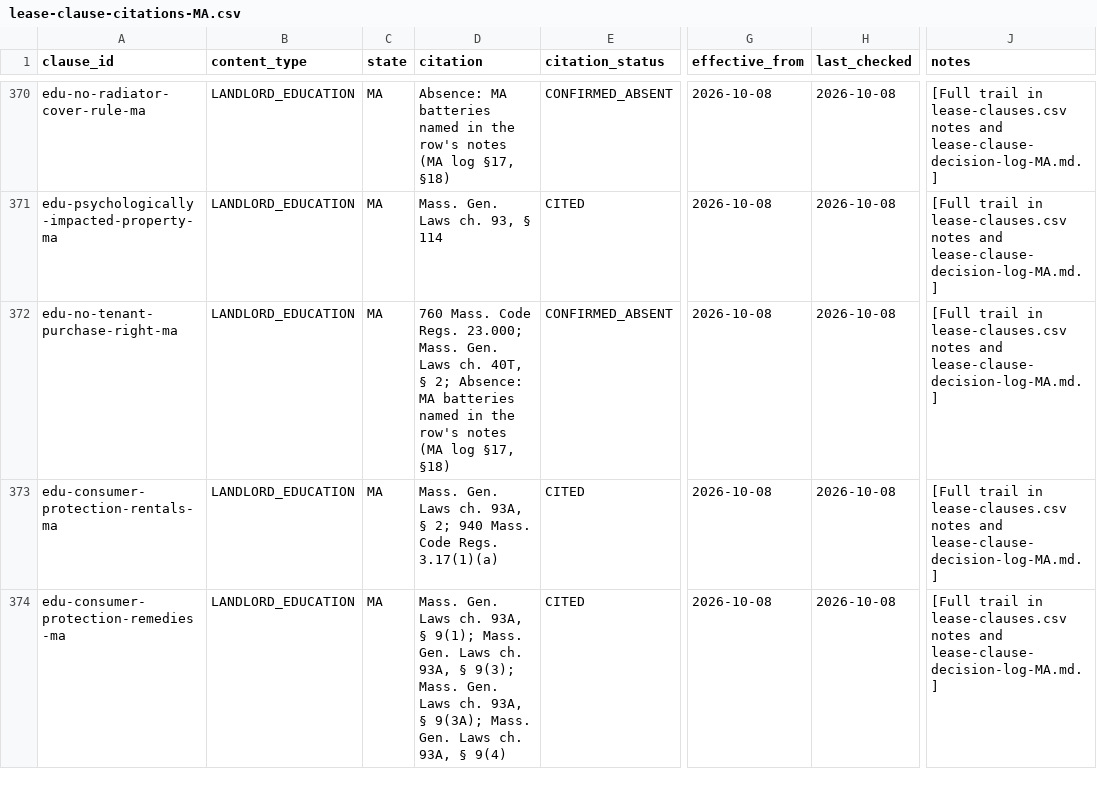
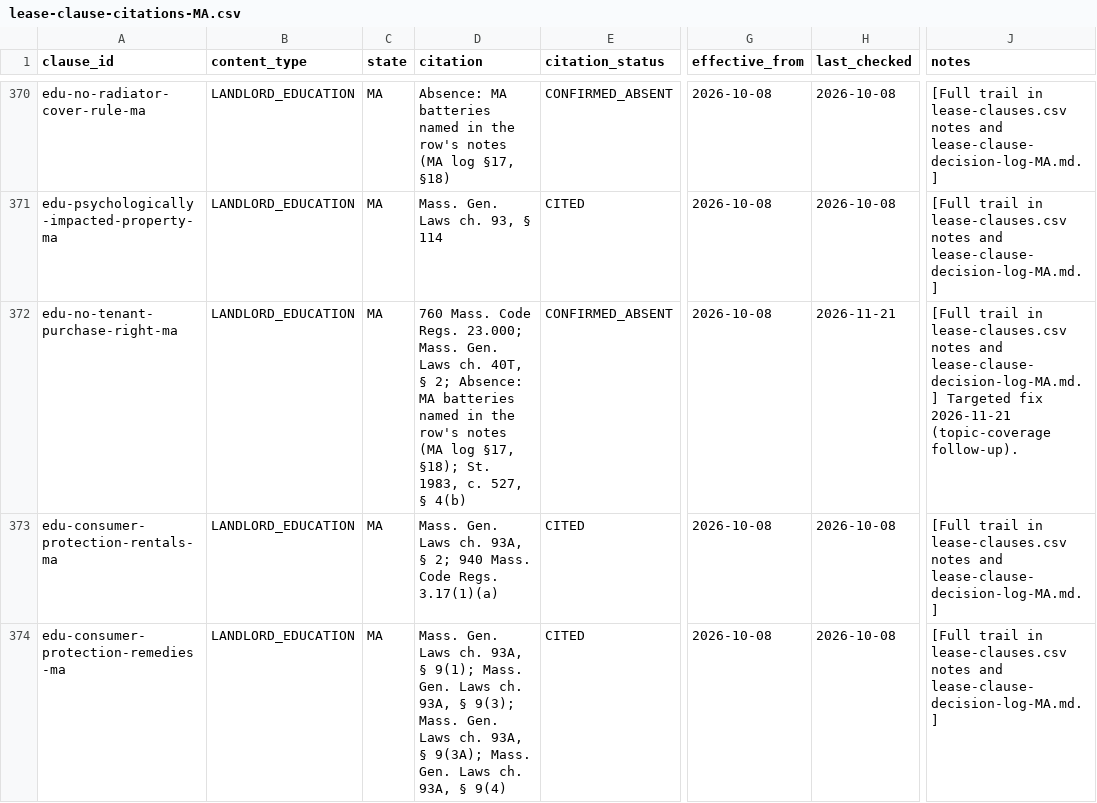
Before and after one commit to tsteinbaugh/property-manager-landlord-app, a CSV file: lease-clause-citations-MA.csv, drawn as a sheet; only a part is shown, gaps mark what is left out; the diff names each change by its address in the sheet, - before the commit and + after, or states it on an @@ line.

```diff
--- a/lease-clause-citations-MA.csv
+++ b/lease-clause-citations-MA.csv
-D372 (citation): …log §17, §18)
+D372 (citation): …log §17, §18); St. 1983, c. 527, § 4(b)
-H372 (last_checked): 2026-10-08
+H372 (last_checked): 2026-11-21
-J372 (notes): …and lease-clause-decision-log-MA.md.]
+J372 (notes): …and lease-clause-decision-log-MA.md.] Targeted fix 2026-11-21 (topic-coverage follow-up).
```
Also changed, not shown: lease-clause-citations-MD.csv, lease-clause-citations-RI.csv, 7 other files.
